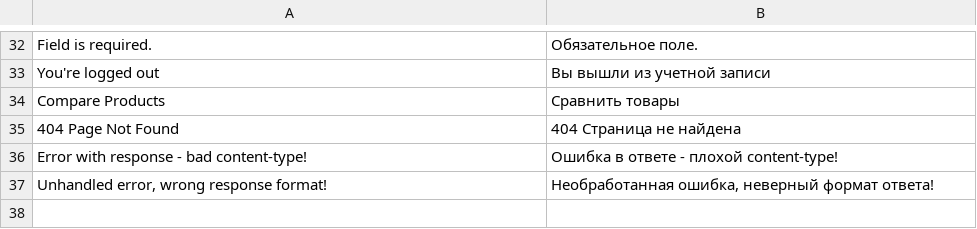
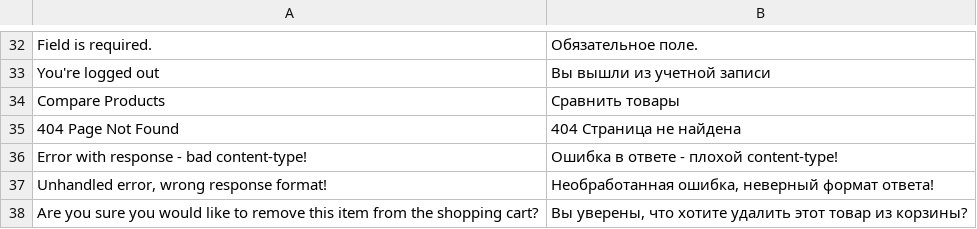
Before and after one commit to denis554/vue-storefront, a CSV file: core/i18n/resource/i18n/ru-RU.csv, drawn as a sheet; only a part is shown, gaps mark what is left out.

Commit message:
#854 added confirm dialog before removing a product from cart

```diff
--- a/core/i18n/resource/i18n/ru-RU.csv
+++ b/core/i18n/resource/i18n/ru-RU.csv
@@ -37 +37,2 @@
 "Unhandled error, wrong response format!","Необработанная ошибка, неверный формат ответа!"
+"Are you sure you would like to remove this item from the shopping cart?","Вы уверены, что хотите удалить этот товар из корзины?"
```
Also changed, not shown: core/i18n/resource/i18n/de-DE.csv, core/i18n/resource/i18n/en-US.csv, 9 other files.
